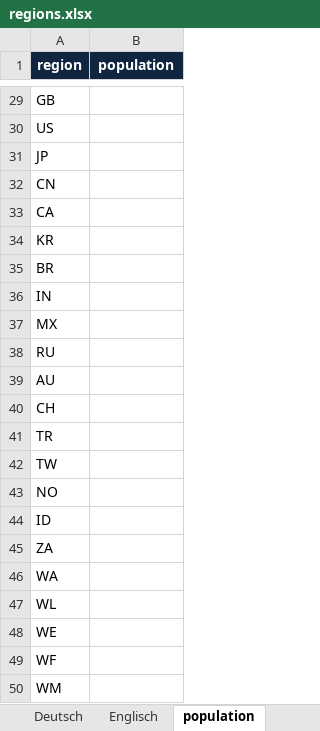
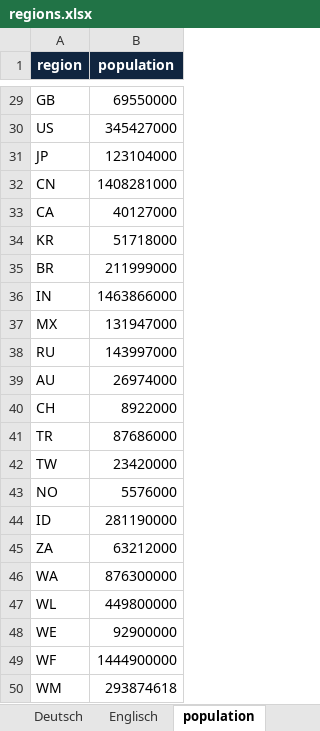
Before and after one commit to JonasLmbt/exiobase_explorer, an Excel workbook: config/regions.xlsx, sheet population, drawn as a sheet; only a part is shown, gaps mark what is left out; values as stored, in another font and other column widths than the file's, no borders; the diff covers the shown part only; the diff names each change by its address in the sheet, - before the commit and + after, or states it on an @@ line.

Commit message:
Update population sheet in regions.xlsx

```diff
--- a/config/regions.xlsx (sheet population)
+++ b/config/regions.xlsx (sheet population)
-B29 (population): (empty)
+B29 (population): 69550000
-B30 (population): (empty)
+B30 (population): 345427000
-B31 (population): (empty)
+B31 (population): 123104000
-B32 (population): (empty)
+B32 (population): 1408281000
-B33 (population): (empty)
+B33 (population): 40127000
-B34 (population): (empty)
+B34 (population): 51718000
-B35 (population): (empty)
+B35 (population): 211999000
-B36 (population): (empty)
+B36 (population): 1463866000
-B37 (population): (empty)
+B37 (population): 131947000
-B38 (population): (empty)
+B38 (population): 143997000
-B39 (population): (empty)
+B39 (population): 26974000
-B40 (population): (empty)
+B40 (population): 8922000
-B41 (population): (empty)
+B41 (population): 87686000
-B42 (population): (empty)
+B42 (population): 23420000
-B43 (population): (empty)
+B43 (population): 5576000
-B44 (population): (empty)
+B44 (population): 281190000
-B45 (population): (empty)
+B45 (population): 63212000
-B46 (population): (empty)
+B46 (population): 876300000
-B47 (population): (empty)
+B47 (population): 449800000
-B48 (population): (empty)
+B48 (population): 92900000
-B49 (population): (empty)
+B49 (population): 1444900000
-B50 (population): (empty)
+B50 (population): 293874618
```
Also changed, not shown: 27 edited cells elsewhere in this sheet.
